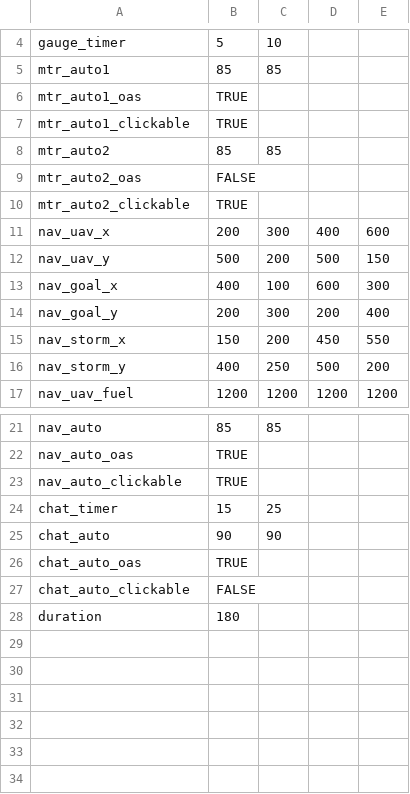
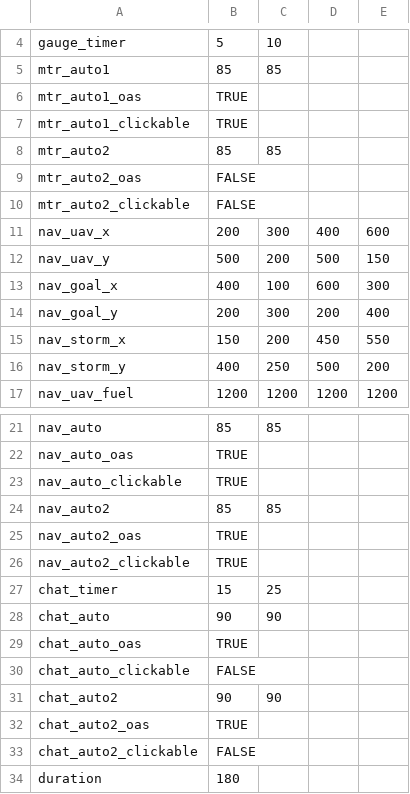
Before and after one commit to madisonbook/CHATLab, a CSV file: input_files/multiauto2_input.csv, drawn as a sheet; only a part is shown, gaps mark what is left out.

Commit message:
UAV nav auto 2

```diff
--- a/input_files/multiauto2_input.csv
+++ b/input_files/multiauto2_input.csv
@@ -9,3 +9,3 @@ mtr_auto2,85,85,,
 mtr_auto2_oas,FALSE,,,
-mtr_auto2_clickable,TRUE,,,
+mtr_auto2_clickable,FALSE,,,
 nav_uav_x,200,300,400,600
@@ -23,2 +23,5 @@ nav_auto_oas,TRUE,,,
 nav_auto_clickable,TRUE,,,
+nav_auto2,85,85,,
+nav_auto2_oas,TRUE,,,
+nav_auto2_clickable,TRUE,,,
 chat_timer,15,25,,
@@ -27,2 +30,5 @@ chat_auto_oas,TRUE,,,
 chat_auto_clickable,FALSE,,,
+chat_auto2,90,90,,
+chat_auto2_oas,TRUE,,,
+chat_auto2_clickable,FALSE,,,
 duration,180,,,
```
Also changed, not shown: input_files/multiauto1_input.csv, input_files/practice_input.csv, 8 other files.
